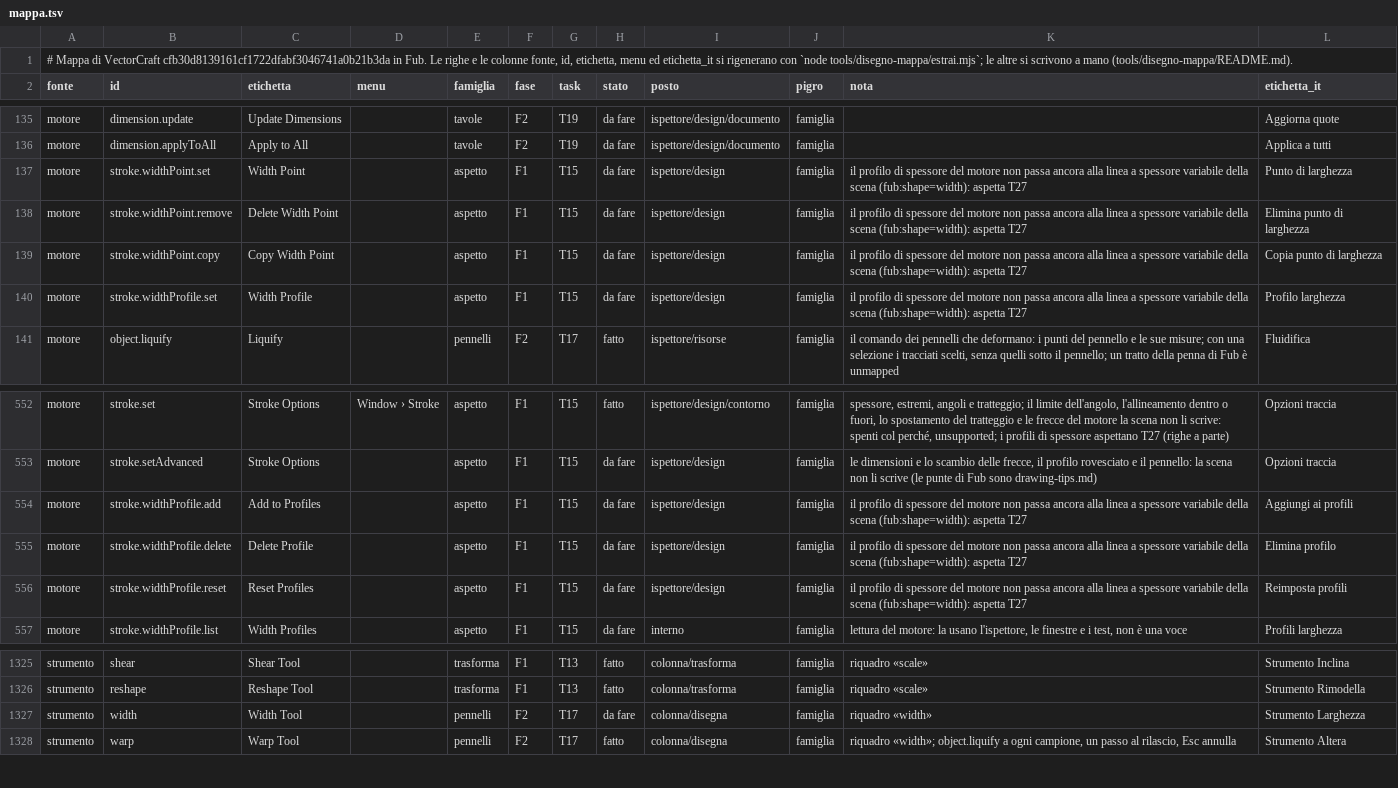
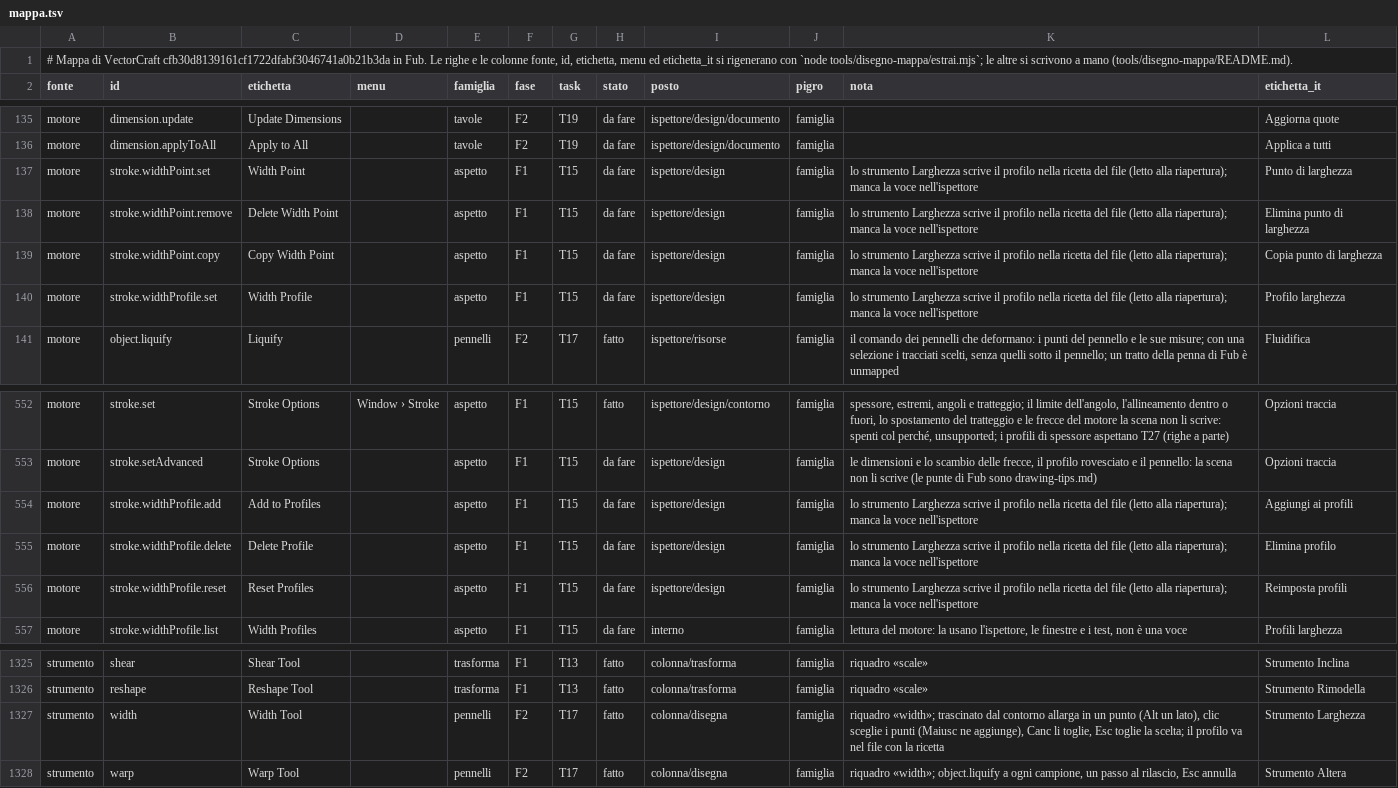
Before and after one commit to Fubeo/Fub, a TSV file: crates/fub-disegno/mappa.tsv, drawn as a sheet; only a part is shown, gaps mark what is left out.

Commit message:
feat(disegno): lo strumento Larghezza di VectorCraft, coi punti scelti fra i gesti
Trascinata dal contorno allarga una linea in un punto (Alt un lato solo);
un clic sceglie i punti, Maiusc ne aggiunge, Canc o Backspace li toglie ed
Esc toglie la scelta. Il ponte tiene i punti scelti da una revisione
all'altra, e lo stato dello strumento dice i tasti che prende prima delle
scorciatoie (claims_keys), che il client gli manda in un commit.

```diff
--- a/crates/fub-disegno/mappa.tsv
+++ b/crates/fub-disegno/mappa.tsv
@@ -136,6 +136,6 @@ motore	dimension.update	Update Dimensions		tavole	F2	T19	da fare	ispettore/desig
 motore	dimension.applyToAll	Apply to All		tavole	F2	T19	da fare	ispettore/design/documento	famiglia		Applica a tutti
-motore	stroke.widthPoint.set	Width Point		aspetto	F1	T15	da fare	ispettore/design	famiglia	il profilo di spessore del motore non passa ancora alla linea a spessore variabile della scena (fub:shape=width): aspetta T27	Punto di larghezza
-motore	stroke.widthPoint.remove	Delete Width Point		aspetto	F1	T15	da fare	ispettore/design	famiglia	il profilo di spessore del motore non passa ancora alla linea a spessore variabile della scena (fub:shape=width): aspetta T27	Elimina punto di larghezza
-motore	stroke.widthPoint.copy	Copy Width Point		aspetto	F1	T15	da fare	ispettore/design	famiglia	il profilo di spessore del motore non passa ancora alla linea a spessore variabile della scena (fub:shape=width): aspetta T27	Copia punto di larghezza
-motore	stroke.widthProfile.set	Width Profile		aspetto	F1	T15	da fare	ispettore/design	famiglia	il profilo di spessore del motore non passa ancora alla linea a spessore variabile della scena (fub:shape=width): aspetta T27	Profilo larghezza
+motore	stroke.widthPoint.set	Width Point		aspetto	F1	T15	da fare	ispettore/design	famiglia	lo strumento Larghezza scrive il profilo nella ricetta del file (letto alla riapertura); manca la voce nell'ispettore	Punto di larghezza
+motore	stroke.widthPoint.remove	Delete Width Point		aspetto	F1	T15	da fare	ispettore/design	famiglia	lo strumento Larghezza scrive il profilo nella ricetta del file (letto alla riapertura); manca la voce nell'ispettore	Elimina punto di larghezza
+motore	stroke.widthPoint.copy	Copy Width Point		aspetto	F1	T15	da fare	ispettore/design	famiglia	lo strumento Larghezza scrive il profilo nella ricetta del file (letto alla riapertura); manca la voce nell'ispettore	Copia punto di larghezza
+motore	stroke.widthProfile.set	Width Profile		aspetto	F1	T15	da fare	ispettore/design	famiglia	lo strumento Larghezza scrive il profilo nella ricetta del file (letto alla riapertura); manca la voce nell'ispettore	Profilo larghezza
 motore	object.liquify	Liquify		pennelli	F2	T17	fatto	ispettore/risorse	famiglia	il comando dei pennelli che deformano: i punti del pennello e le sue misure; con una selezione i tracciati scelti, senza quelli sotto il pennello; un tratto della penna di Fub è unmapped	Fluidifica
@@ -553,5 +553,5 @@ motore	stroke.set	Stroke Options	Window › Stroke	aspetto	F1	T15	fatto	ispettor
 motore	stroke.setAdvanced	Stroke Options		aspetto	F1	T15	da fare	ispettore/design	famiglia	le dimensioni e lo scambio delle frecce, il profilo rovesciato e il pennello: la scena non li scrive (le punte di Fub sono drawing-tips.md)	Opzioni traccia
-motore	stroke.widthProfile.add	Add to Profiles		aspetto	F1	T15	da fare	ispettore/design	famiglia	il profilo di spessore del motore non passa ancora alla linea a spessore variabile della scena (fub:shape=width): aspetta T27	Aggiungi ai profili
-motore	stroke.widthProfile.delete	Delete Profile		aspetto	F1	T15	da fare	ispettore/design	famiglia	il profilo di spessore del motore non passa ancora alla linea a spessore variabile della scena (fub:shape=width): aspetta T27	Elimina profilo
-motore	stroke.widthProfile.reset	Reset Profiles		aspetto	F1	T15	da fare	ispettore/design	famiglia	il profilo di spessore del motore non passa ancora alla linea a spessore variabile della scena (fub:shape=width): aspetta T27	Reimposta profili
+motore	stroke.widthProfile.add	Add to Profiles		aspetto	F1	T15	da fare	ispettore/design	famiglia	lo strumento Larghezza scrive il profilo nella ricetta del file (letto alla riapertura); manca la voce nell'ispettore	Aggiungi ai profili
+motore	stroke.widthProfile.delete	Delete Profile		aspetto	F1	T15	da fare	ispettore/design	famiglia	lo strumento Larghezza scrive il profilo nella ricetta del file (letto alla riapertura); manca la voce nell'ispettore	Elimina profilo
+motore	stroke.widthProfile.reset	Reset Profiles		aspetto	F1	T15	da fare	ispettore/design	famiglia	lo strumento Larghezza scrive il profilo nella ricetta del file (letto alla riapertura); manca la voce nell'ispettore	Reimposta profili
 motore	stroke.widthProfile.list	Width Profiles		aspetto	F1	T15	da fare	interno	famiglia	lettura del motore: la usano l'ispettore, le finestre e i test, non è una voce	Profili larghezza
@@ -1326,3 +1326,3 @@ strumento	shear	Shear Tool		trasforma	F1	T13	fatto	colonna/trasforma	famiglia	ri
 strumento	reshape	Reshape Tool		trasforma	F1	T13	fatto	colonna/trasforma	famiglia	riquadro «scale»	Strumento Rimodella
-strumento	width	Width Tool		pennelli	F2	T17	da fare	colonna/disegna	famiglia	riquadro «width»	Strumento Larghezza
+strumento	width	Width Tool		pennelli	F2	T17	fatto	colonna/disegna	famiglia	riquadro «width»; trascinato dal contorno allarga in un punto (Alt un lato), clic sceglie i punti (Maiusc ne aggiunge), Canc li toglie, Esc toglie la scelta; il profilo va nel file con la ricetta	Strumento Larghezza
 strumento	warp	Warp Tool		pennelli	F2	T17	fatto	colonna/disegna	famiglia	riquadro «width»; object.liquify a ogni campione, un passo al rilascio, Esc annulla	Strumento Altera
```
Also changed, not shown: 23 other files.
